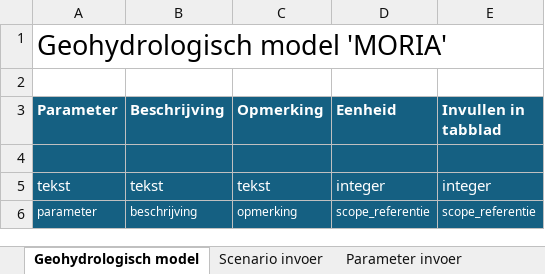
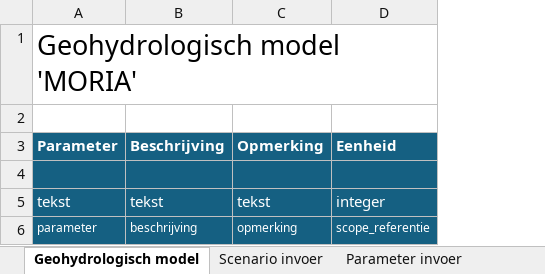
Before and after one commit to kkpdata/GeoProb-Pipe, an Excel workbook: geoprob_pipe/cmd_app/parameter_input/parameter_input_template.xlsx, sheet Geohydrologisch model, drawn as a sheet; values as stored, in another font and other column widths than the file's, no borders; the diff names each change by its address in the sheet, - before the commit and + after, or states it on an @@ line.

```diff
--- a/geoprob_pipe/cmd_app/parameter_input/parameter_input_template.xlsx (sheet Geohydrologisch model)
+++ b/geoprob_pipe/cmd_app/parameter_input/parameter_input_template.xlsx (sheet Geohydrologisch model)
-column E (Invullen in tabblad), rows 5-6: integer | scope_referentie
```
Also changed, not shown: 25 other files.
